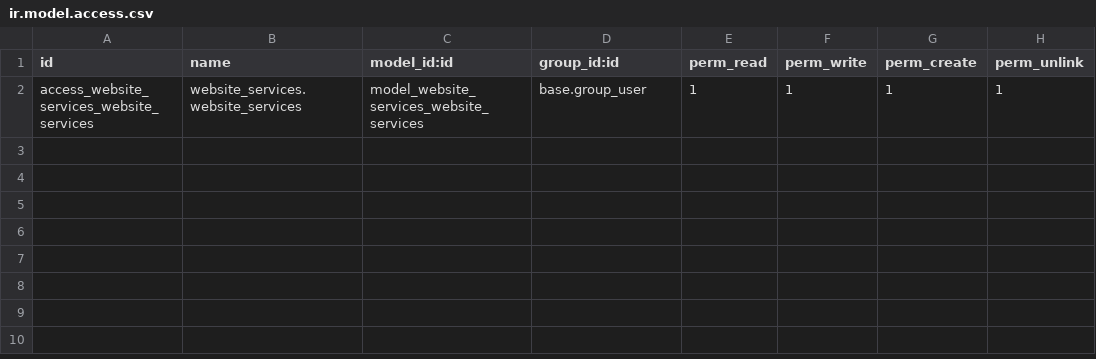
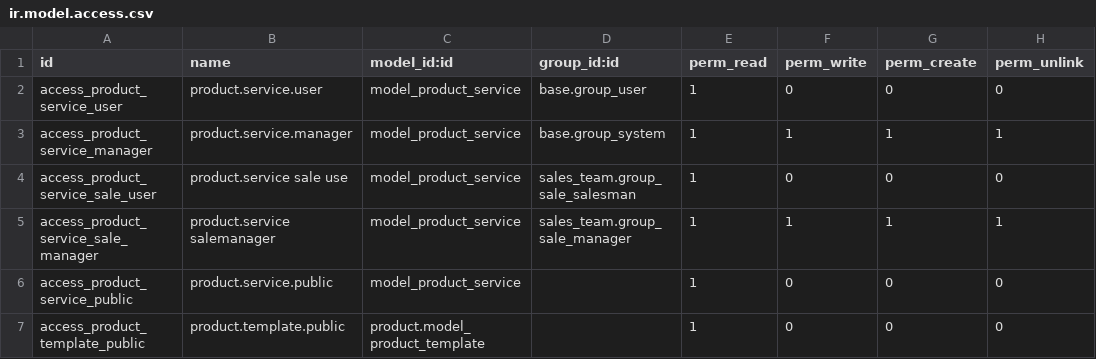
Before and after one commit to antoniofregoso/ux, a CSV file: website_services/security/ir.model.access.csv, drawn as a sheet.

```diff
--- a/website_services/security/ir.model.access.csv
+++ b/website_services/security/ir.model.access.csv
@@ -1,2 +1,7 @@
 id,name,model_id:id,group_id:id,perm_read,perm_write,perm_create,perm_unlink
-access_website_services_website_services,website_services.website_services,model_website_services_website_services,base.group_user,1,1,1,1
+access_product_service_user,product.service.user,model_product_service,base.group_user,1,0,0,0
+access_product_service_manager,product.service.manager,model_product_service,base.group_system,1,1,1,1
+access_product_service_sale_user,product.service sale use,model_product_service,sales_team.group_sale_salesman,1,0,0,0
+access_product_service_sale_manager,product.service salemanager,model_product_service,sales_team.group_sale_manager,1,1,1,1
+access_product_service_public,product.service.public,model_product_service,,1,0,0,0
+access_product_template_public,product.template.public,product.model_product_template,,1,0,0,0
```
Also changed, not shown: 26 other files.
